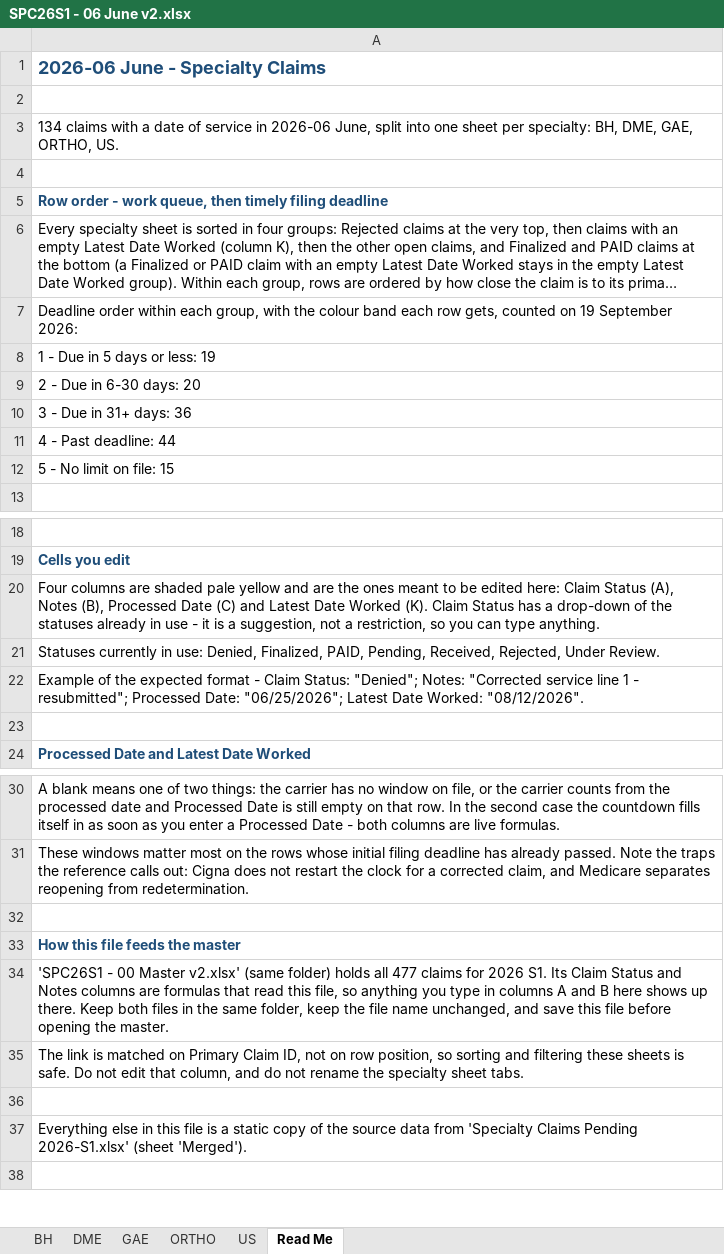
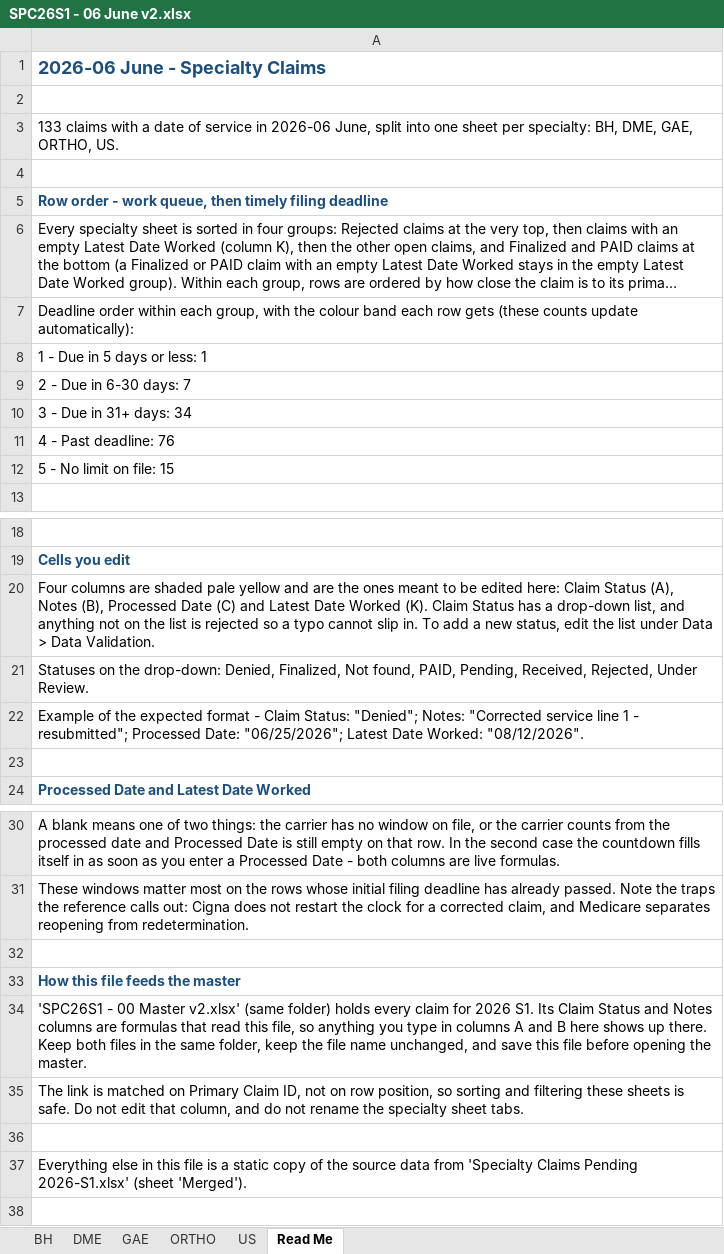
Before and after one commit to LindaMora10/SPC26S1---Draft, an Excel workbook: SPC26S1 - 06 June v2.xlsx, sheet Read Me, drawn as a sheet; only a part is shown, gaps mark what is left out; long unchanged cells end in …; values as stored, in another font and other column widths than the file's, no borders; conditional formats not drawn; the diff names each change by its address in the sheet, - before the commit and + after, or states it on an @@ line.

```diff
--- a/SPC26S1 - 06 June v2.xlsx (sheet Read Me)
+++ b/SPC26S1 - 06 June v2.xlsx (sheet Read Me)
-A3: 134 claims with…
+A3: 133 claims with…
-A7: …each row gets, counted on 19 September 2026:
+A7: …each row gets (these counts update automatically):
-A8: 1 - Due in 5 days or less: 19
+A8: 1 - Due in 5 days or less: 1
-A9: 2 - Due in 6-30 days: 20
+A9: 2 - Due in 6-30 days: 7
-A10: 3 - Due in 31+ days: 36
+A10: 3 - Due in 31+ days: 34
-A11: 4 - Past deadline: 44
+A11: 4 - Past deadline: 76
-A20: …a drop-down of the statuses already in use - it is a suggestion, not a restriction, so you can type anything.
+A20: …a drop-down list, and anything not on the list is rejected so a typo cannot slip in. To add a new status, edit the list under Data > Data Validation.
-A21: Statuses currently in use: Denied, Finalized, PAID, Pending,…
+A21: Statuses on the drop-down: Denied, Finalized, Not found, PAID, Pending,…
-A34: …folder) holds all 477 claims for 2026…
+A34: …folder) holds every claim for 2026…
```
Also changed, not shown: formulas that keep their value, SPC26S1 - 01 January v2.xlsx, SPC26S1 - 02 February v2.xlsx, 4 other files.
